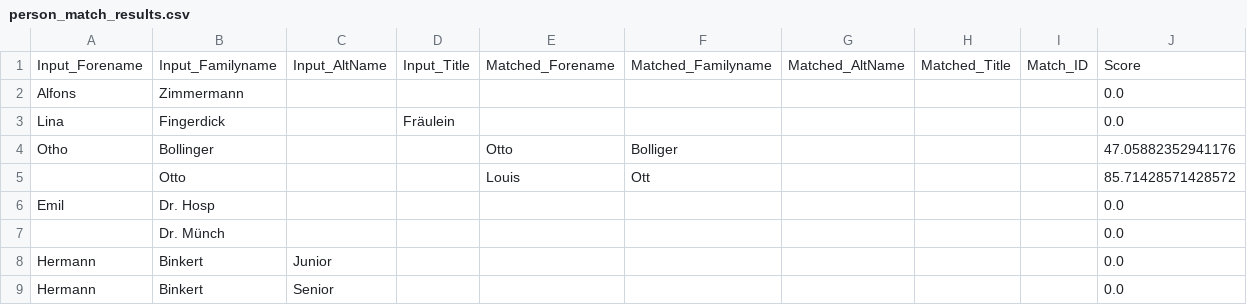
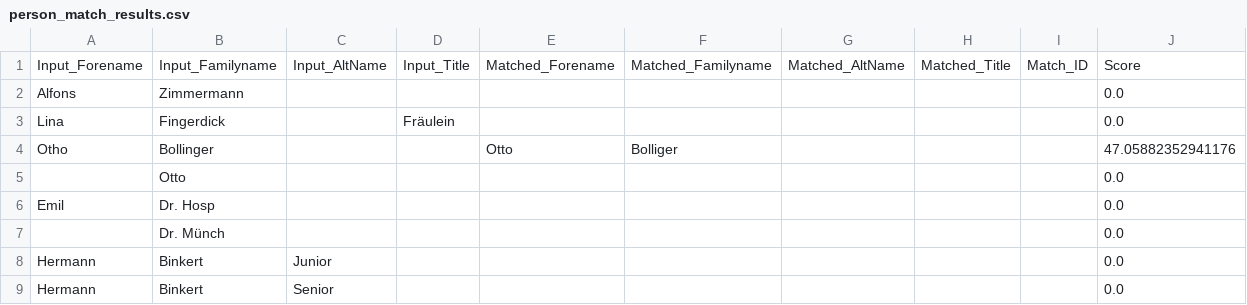
Before and after one commit to Sveburk/masterarbeit, a CSV file: 3_MA_Project/person_match_results.csv, drawn as a sheet; removed rows and columns are numbered as before the commit, all else as after; the diff names each change by its address in the sheet, - before the commit and + after, or states it on an @@ line.

```diff
--- a/3_MA_Project/person_match_results.csv
+++ b/3_MA_Project/person_match_results.csv
-row 5:  | Otto |  |  | Louis | Ott |  |  |  | 85.71428571428572
+row 5:  | Otto |  |  |  |  |  |  |  | 0.0
```
Also changed, not shown: 2 other files.
